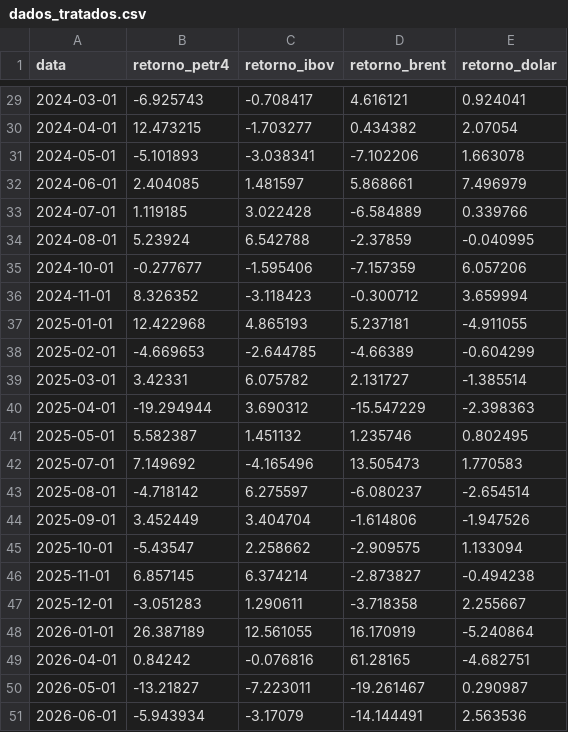
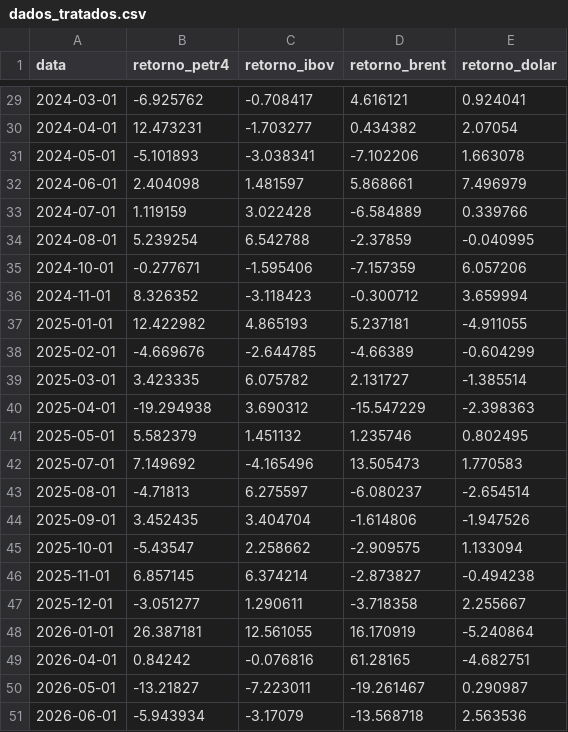
Before and after one commit to Luiz-Silva19/correlacaoRegressao, a CSV file: data/dados_tratados.csv, drawn as a sheet; only a part is shown, gaps mark what is left out; the diff covers the shown part only.

```diff
--- a/data/dados_tratados.csv
+++ b/data/dados_tratados.csv
@@ -29,23 +29,23 @@
-2024-03-01,-6.925743,-0.708417,4.616121,0.924041
-2024-04-01,12.473215,-1.703277,0.434382,2.07054
+2024-03-01,-6.925762,-0.708417,4.616121,0.924041
+2024-04-01,12.473231,-1.703277,0.434382,2.07054
 2024-05-01,-5.101893,-3.038341,-7.102206,1.663078
-2024-06-01,2.404085,1.481597,5.868661,7.496979
-2024-07-01,1.119185,3.022428,-6.584889,0.339766
-2024-08-01,5.23924,6.542788,-2.37859,-0.040995
-2024-10-01,-0.277677,-1.595406,-7.157359,6.057206
+2024-06-01,2.404098,1.481597,5.868661,7.496979
+2024-07-01,1.119159,3.022428,-6.584889,0.339766
+2024-08-01,5.239254,6.542788,-2.37859,-0.040995
+2024-10-01,-0.277671,-1.595406,-7.157359,6.057206
 2024-11-01,8.326352,-3.118423,-0.300712,3.659994
-2025-01-01,12.422968,4.865193,5.237181,-4.911055
-2025-02-01,-4.669653,-2.644785,-4.66389,-0.604299
-2025-03-01,3.42331,6.075782,2.131727,-1.385514
-2025-04-01,-19.294944,3.690312,-15.547229,-2.398363
-2025-05-01,5.582387,1.451132,1.235746,0.802495
+2025-01-01,12.422982,4.865193,5.237181,-4.911055
+2025-02-01,-4.669676,-2.644785,-4.66389,-0.604299
+2025-03-01,3.423335,6.075782,2.131727,-1.385514
+2025-04-01,-19.294938,3.690312,-15.547229,-2.398363
+2025-05-01,5.582379,1.451132,1.235746,0.802495
 2025-07-01,7.149692,-4.165496,13.505473,1.770583
-2025-08-01,-4.718142,6.275597,-6.080237,-2.654514
-2025-09-01,3.452449,3.404704,-1.614806,-1.947526
+2025-08-01,-4.71813,6.275597,-6.080237,-2.654514
+2025-09-01,3.452435,3.404704,-1.614806,-1.947526
 2025-10-01,-5.43547,2.258662,-2.909575,1.133094
 2025-11-01,6.857145,6.374214,-2.873827,-0.494238
-2025-12-01,-3.051283,1.290611,-3.718358,2.255667
-2026-01-01,26.387189,12.561055,16.170919,-5.240864
+2025-12-01,-3.051277,1.290611,-3.718358,2.255667
+2026-01-01,26.387181,12.561055,16.170919,-5.240864
 2026-04-01,0.84242,-0.076816,61.28165,-4.682751
 2026-05-01,-13.21827,-7.223011,-19.261467,0.290987
-2026-06-01,-5.943934,-3.17079,-14.144491,2.563536
+2026-06-01,-5.943934,-3.17079,-13.568718,2.563536
```
Also changed, not shown: 22 edited cells elsewhere in this file, data/dados_mercado.csv, output/tabelas/tabela_correlacoes.csv, 13 other files.
